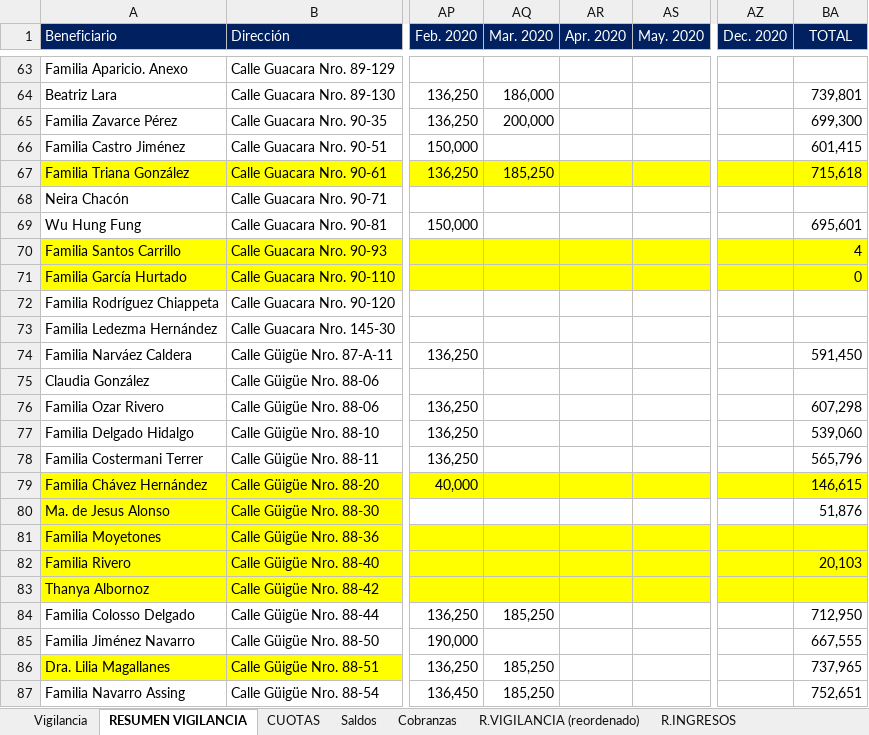
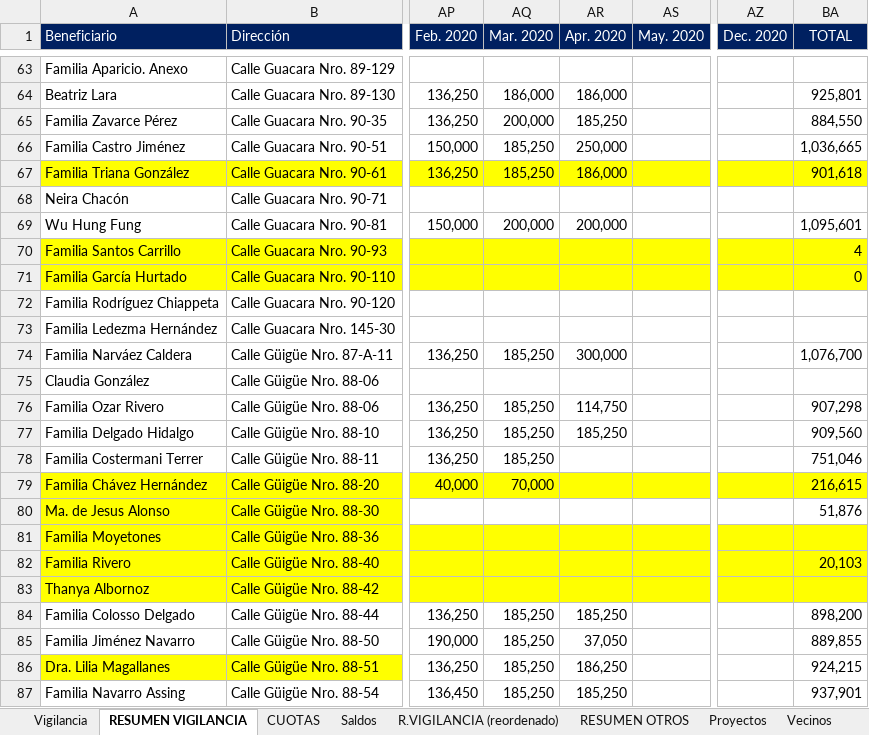
Before and after one commit to MColosso/GyG-Recibos, an Excel workbook: 1.1. GyG Recibos.xlsm, sheet RESUMEN VIGILANCIA, drawn as a sheet; only a part is shown, gaps mark what is left out; values as stored, in another font and other column widths than the file's, no borders; conditional formats not drawn; the diff covers the shown part only; the diff names each change by its address in the sheet, - before the commit and + after, or states it on an @@ line.

```diff
--- a/1.1. GyG Recibos.xlsm (sheet RESUMEN VIGILANCIA)
+++ b/1.1. GyG Recibos.xlsm (sheet RESUMEN VIGILANCIA)
-sheet tab: Cobranzas
-sheet tab: R.INGRESOS
-AR64 (Apr. 2020): (empty)
+AR64 (Apr. 2020): 186,000
-BA64 (TOTAL): 739,801
+BA64 (TOTAL): 925,801
-AR65 (Apr. 2020): (empty)
+AR65 (Apr. 2020): 185,250
-BA65 (TOTAL): 699,300
+BA65 (TOTAL): 884,550
-AQ66 (Mar. 2020): (empty)
+AQ66 (Mar. 2020): 185,250
-AR66 (Apr. 2020): (empty)
+AR66 (Apr. 2020): 250,000
-BA66 (TOTAL): 601,415
+BA66 (TOTAL): 1,036,665
-AR67 (Apr. 2020): (empty)
+AR67 (Apr. 2020): 186,000
-BA67 (TOTAL): 715,618
+BA67 (TOTAL): 901,618
-AQ69 (Mar. 2020): (empty)
+AQ69 (Mar. 2020): 200,000
-AR69 (Apr. 2020): (empty)
+AR69 (Apr. 2020): 200,000
-BA69 (TOTAL): 695,601
+BA69 (TOTAL): 1,095,601
-AQ74 (Mar. 2020): (empty)
+AQ74 (Mar. 2020): 185,250
-AR74 (Apr. 2020): (empty)
+AR74 (Apr. 2020): 300,000
-BA74 (TOTAL): 591,450
+BA74 (TOTAL): 1,076,700
-AQ76:AQ78 (Mar. 2020): (empty)
+AQ76:AQ78 (Mar. 2020): 185,250
-AR76 (Apr. 2020): (empty)
+AR76 (Apr. 2020): 114,750
-BA76 (TOTAL): 607,298
+BA76 (TOTAL): 907,298
-AR77 (Apr. 2020): (empty)
+AR77 (Apr. 2020): 185,250
-BA77 (TOTAL): 539,060
+BA77 (TOTAL): 909,560
-BA78 (TOTAL): 565,796
+BA78 (TOTAL): 751,046
-AQ79 (Mar. 2020): (empty)
+AQ79 (Mar. 2020): 70,000
-BA79 (TOTAL): 146,615
+BA79 (TOTAL): 216,615
-AR84 (Apr. 2020): (empty)
+AR84 (Apr. 2020): 185,250
-BA84 (TOTAL): 712,950
+BA84 (TOTAL): 898,200
-AQ85 (Mar. 2020): (empty)
+AQ85 (Mar. 2020): 185,250
-AR85 (Apr. 2020): (empty)
+AR85 (Apr. 2020): 37,050
-BA85 (TOTAL): 667,555
+BA85 (TOTAL): 889,855
-AR86 (Apr. 2020): (empty)
+AR86 (Apr. 2020): 186,250
-BA86 (TOTAL): 737,965
+BA86 (TOTAL): 924,215
-AR87 (Apr. 2020): (empty)
+AR87 (Apr. 2020): 185,250
-BA87 (TOTAL): 752,651
+BA87 (TOTAL): 937,901
```
Also changed, not shown: 190 edited cells elsewhere in this sheet, sheet Vigilancia, sheet R.VIGILANCIA (reordenado), sheet CUOTAS, sheet Saldos, charts or pictures, 4.2. GyG Resúmenes - Control resúmenes.xlsx, 32 other files.
